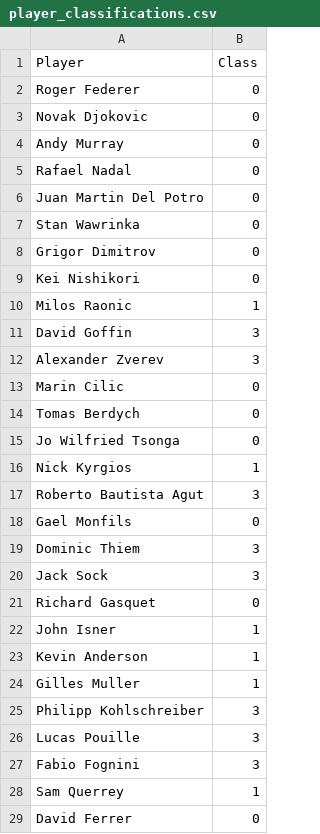
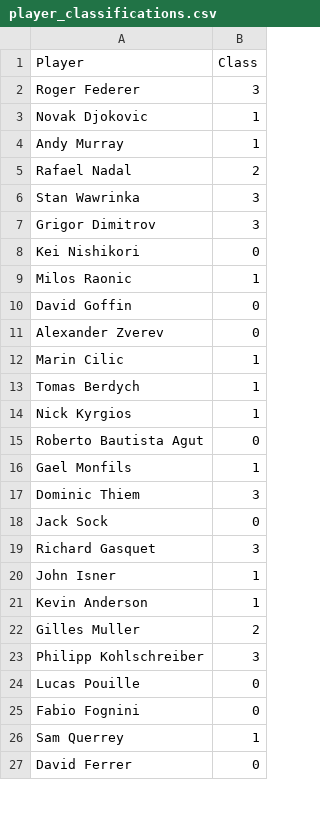
Before and after one commit to JohnOnt/Tennis_Classification, a CSV file: player_classifications.csv, drawn as a sheet; only a part is shown; the diff covers the shown part only.

Commit message:
fixed data generation results make sense now

```diff
--- a/player_classifications.csv
+++ b/player_classifications.csv
@@ -1,28 +1,26 @@
 Player,Class
-Roger Federer,0
-Novak Djokovic,0
-Andy Murray,0
-Rafael Nadal,0
-Juan Martin Del Potro,0
-Stan Wawrinka,0
-Grigor Dimitrov,0
+Roger Federer,3
+Novak Djokovic,1
+Andy Murray,1
+Rafael Nadal,2
+Stan Wawrinka,3
+Grigor Dimitrov,3
 Kei Nishikori,0
 Milos Raonic,1
-David Goffin,3
-Alexander Zverev,3
-Marin Cilic,0
-Tomas Berdych,0
-Jo Wilfried Tsonga,0
+David Goffin,0
+Alexander Zverev,0
+Marin Cilic,1
+Tomas Berdych,1
 Nick Kyrgios,1
-Roberto Bautista Agut,3
-Gael Monfils,0
+Roberto Bautista Agut,0
+Gael Monfils,1
 Dominic Thiem,3
-Jack Sock,3
-Richard Gasquet,0
+Jack Sock,0
+Richard Gasquet,3
 John Isner,1
 Kevin Anderson,1
-Gilles Muller,1
+Gilles Muller,2
 Philipp Kohlschreiber,3
-Lucas Pouille,3
-Fabio Fognini,3
+Lucas Pouille,0
+Fabio Fognini,0
 Sam Querrey,1
```
Also changed, not shown: 4 removed rows and 56 edited cells elsewhere in this file, 6 other files.
